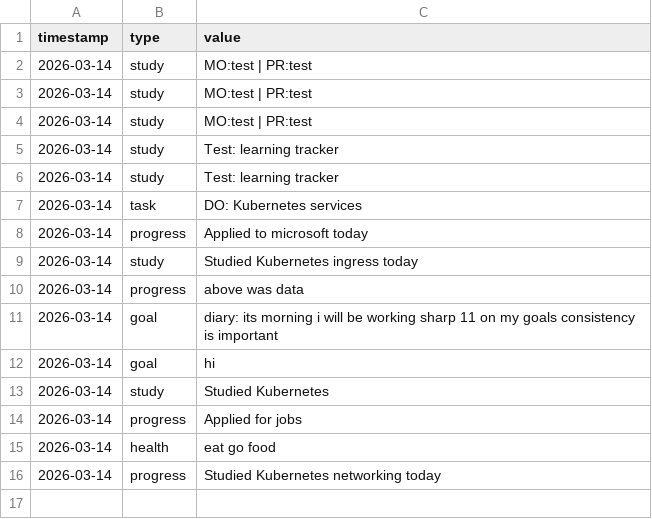
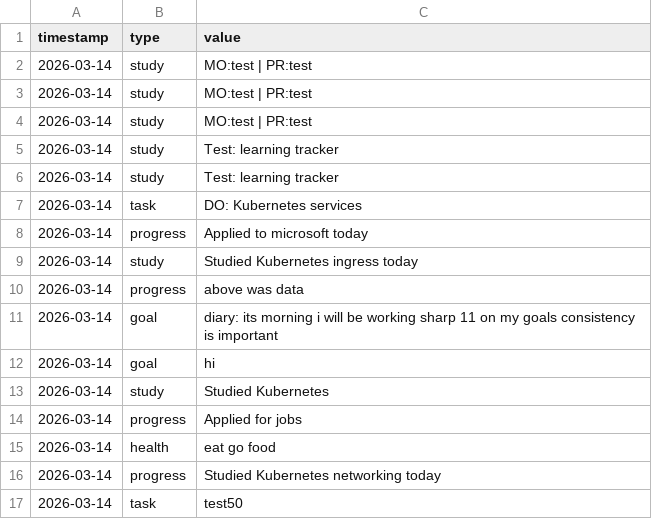
Before and after one commit to talpadeavi03/learning-bot, a CSV file: data/events.csv, drawn as a sheet; the diff names each change by its address in the sheet, - before the commit and + after, or states it on an @@ line.

```diff
--- a/data/events.csv
+++ b/data/events.csv
+row 17: 2026-03-14 | task | test50
```
Also changed, not shown: 3 other files.
